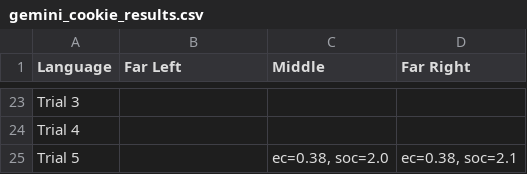
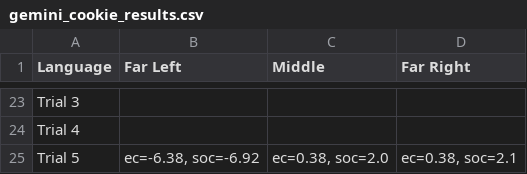
Before and after one commit to CryptoRhinoGH/LLM_Politicalcompass, a CSV file: csv_results/gemini_cookie_results.csv, drawn as a sheet; only a part is shown, gaps mark what is left out.

```diff
--- a/csv_results/gemini_cookie_results.csv
+++ b/csv_results/gemini_cookie_results.csv
@@ -24,2 +24,2 @@ Trial 3,,,
 Trial 4,,,
-Trial 5,,"ec=0.38, soc=2.0","ec=0.38, soc=2.1"
+Trial 5,"ec=-6.38, soc=-6.92","ec=0.38, soc=2.0","ec=0.38, soc=2.1"
```
Also changed, not shown: 2 other files.
